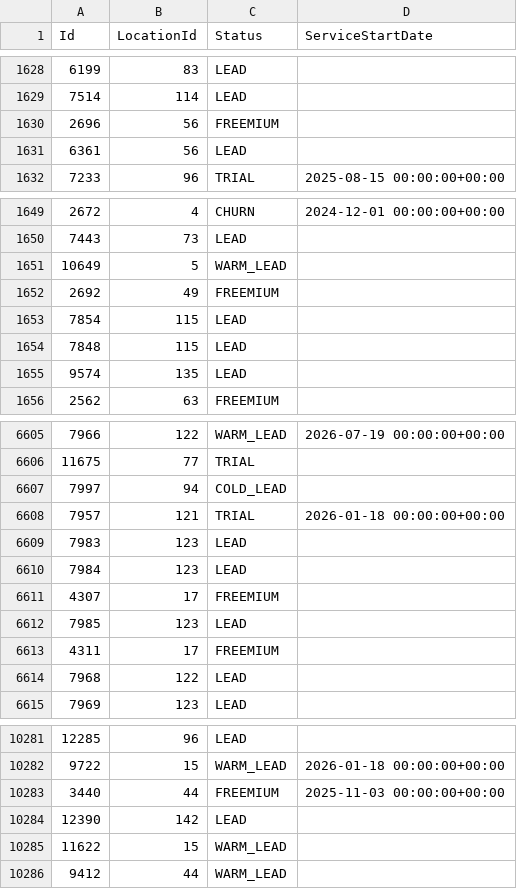
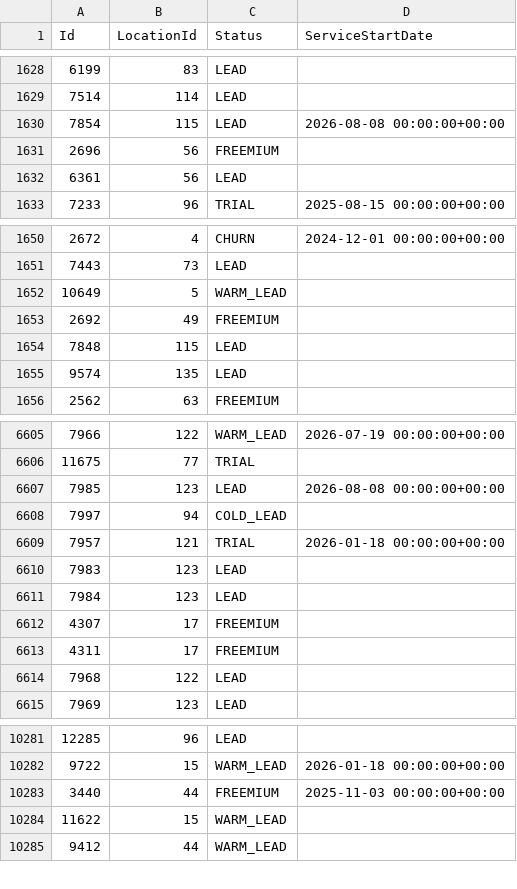
Before and after one commit to AryanGupta-Faireez/demand-dashboard, a CSV file: data/apartments.csv, drawn as a sheet; only a part is shown, gaps mark what is left out; removed rows and columns are numbered as before the commit, all else as after; the diff covers the shown part only; the diff names each change by its address in the sheet, - before the commit and + after, or states it on an @@ line.

```diff
--- a/data/apartments.csv
+++ b/data/apartments.csv
+row 1630: 7854 | 115 | LEAD | 2026-08-08 00:00:00+00:00
-row 1653: 7854 | 115 | LEAD
+row 6607: 7985 | 123 | LEAD | 2026-08-08 00:00:00+00:00
-row 6612: 7985 | 123 | LEAD
-row 10284: 12390 | 142 | LEAD
```
Also changed, not shown: 3 added rows and 4 moved rows elsewhere in this file, data/locations.csv, data/promotions.csv, 2 other files.
